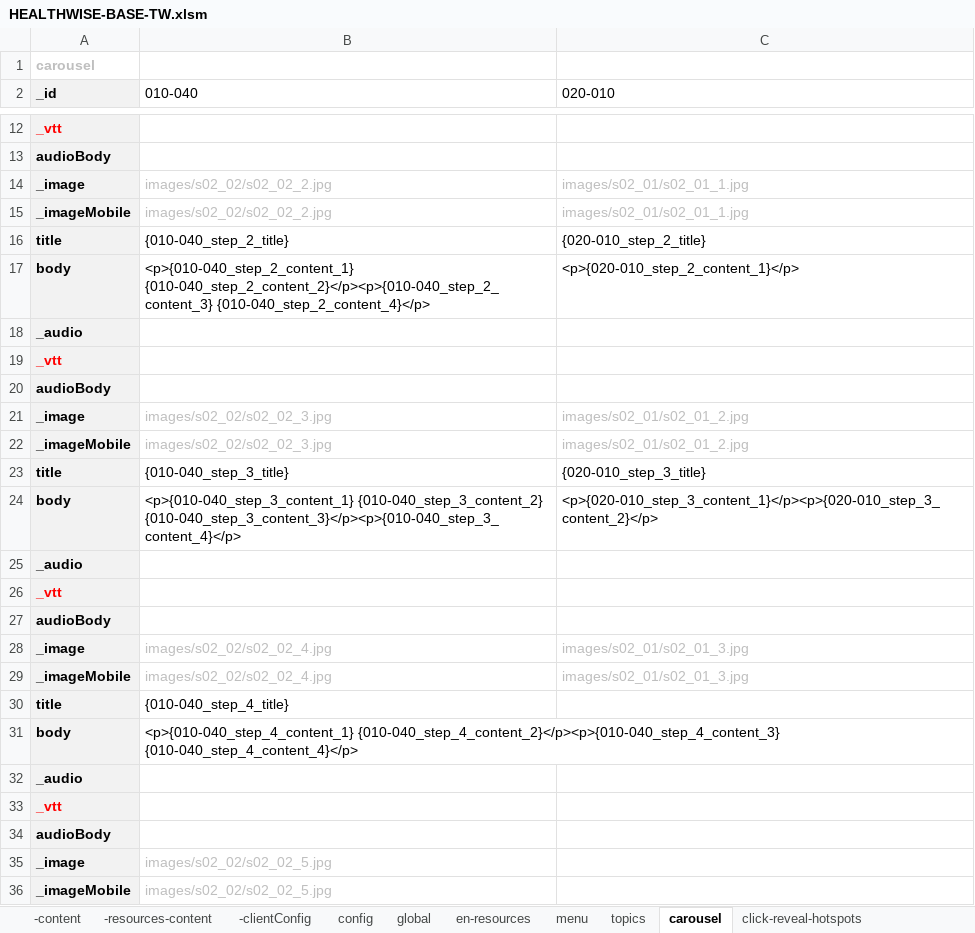
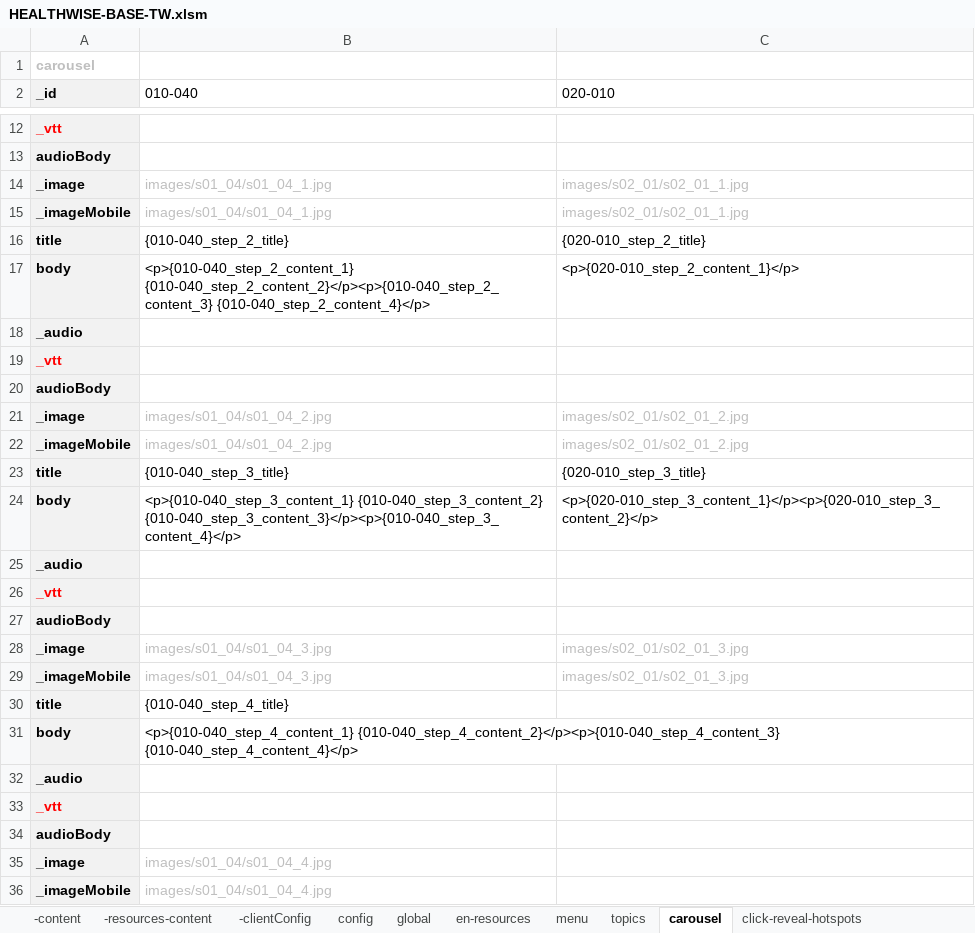
Before and after one commit to john-btw/healthwise2, an Excel workbook: src/HEALTHWISE-BASE-TW.xlsm, sheet carousel, drawn as a sheet; only a part is shown, gaps mark what is left out; values as stored, in another font and other column widths than the file's, no borders; the diff names each change by its address in the sheet, - before the commit and + after, or states it on an @@ line.

```diff
--- a/src/HEALTHWISE-BASE-TW.xlsm (sheet carousel)
+++ b/src/HEALTHWISE-BASE-TW.xlsm (sheet carousel)
-B14:B15 (010-040): images/s02_02/s02_02_2.jpg
+B14:B15 (010-040): images/s01_04/s01_04_1.jpg
-B21:B22 (010-040): images/s02_02/s02_02_3.jpg
+B21:B22 (010-040): images/s01_04/s01_04_2.jpg
-B28:B29 (010-040): images/s02_02/s02_02_4.jpg
+B28:B29 (010-040): images/s01_04/s01_04_3.jpg
-B35:B36 (010-040): images/s02_02/s02_02_5.jpg
+B35:B36 (010-040): images/s01_04/s01_04_4.jpg
```
Also changed, not shown: sheet -content, sheet menu, sheet config, 1 other file.
